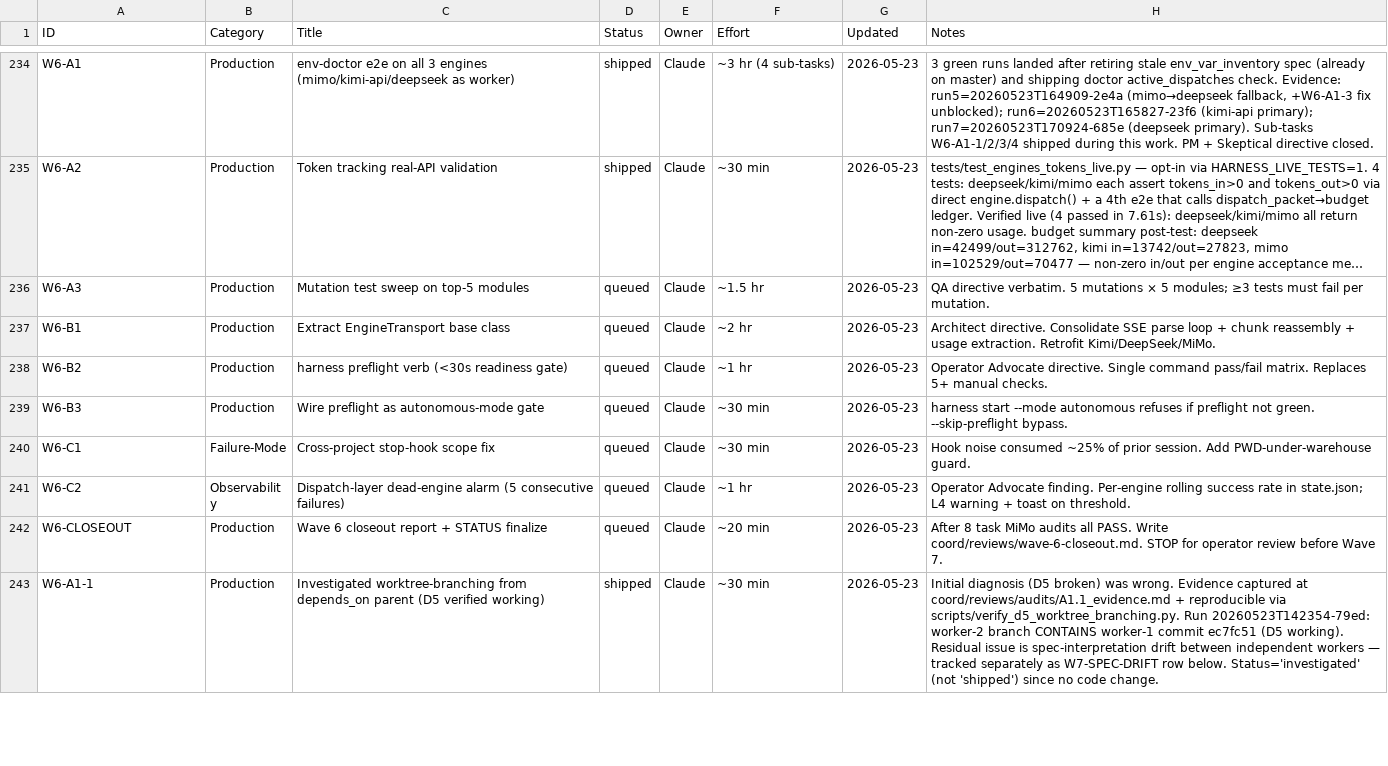
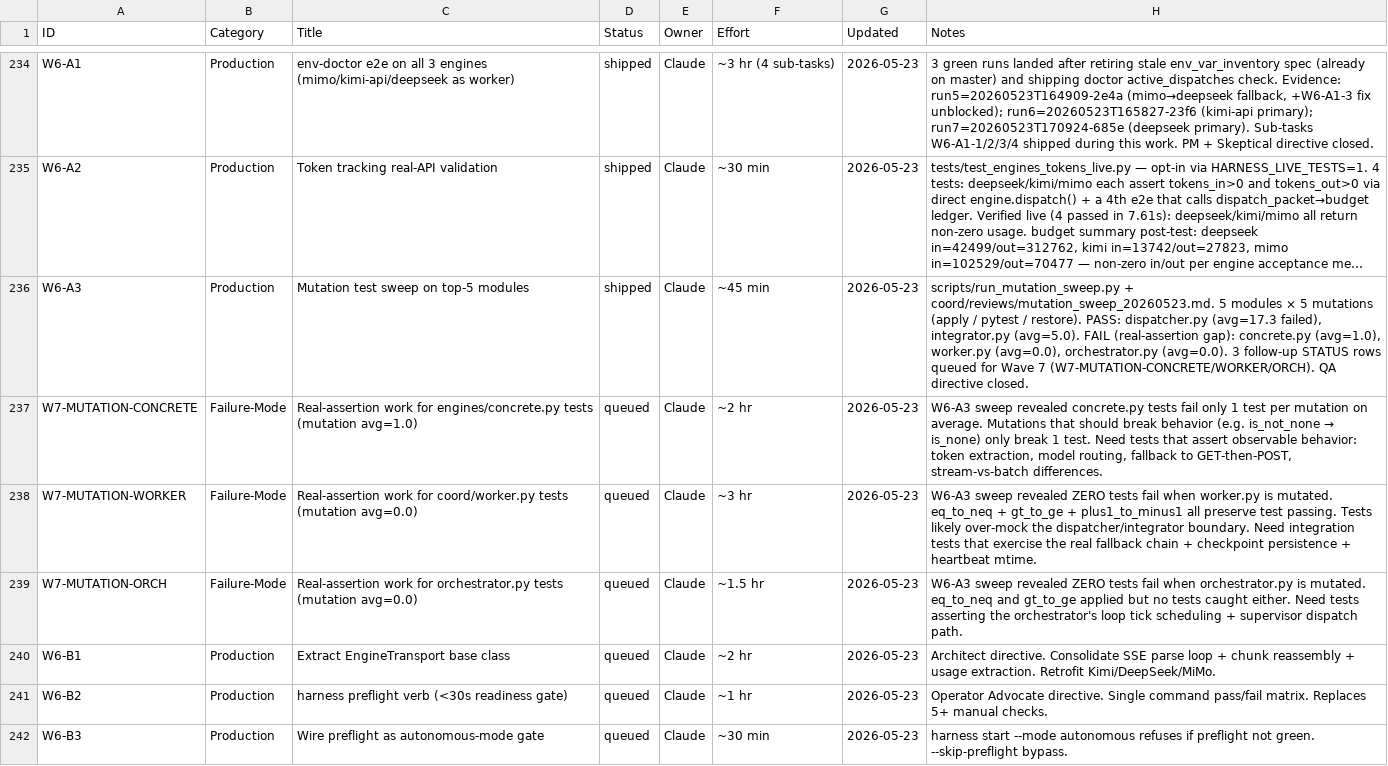
Before and after one commit to xaxiuegg/xaxiu-harness, a CSV file: coord/STATUS.csv, drawn as a sheet; only a part is shown, gaps mark what is left out; the shorter side is filled out with more unchanged rows; long unchanged cells end in …; the diff names each change by its address in the sheet, - before the commit and + after, or states it on an @@ line.

```diff
--- a/coord/STATUS.csv
+++ b/coord/STATUS.csv
-D236 (Status): queued
+D236 (Status): shipped
-F236 (Effort): ~1.5 hr
+F236 (Effort): ~45 min
-H236 (Notes): QA directive verbatim. 5 mutations × 5 modules; ≥3 tests must fail per mutation.
+H236 (Notes): scripts/run_mutation_sweep.py + coord/reviews/mutation_sweep_20260523.md. 5 modules × 5 mutations (apply / pytest / restore). PASS: dispatcher.py (avg=17.3 failed), integrator.py (avg=5.0). FAIL (real-assertion gap): concrete.py (avg=1.0), worker.py (avg=0.0), orchestrator.py (avg=0.0). 3 follow-up STATUS rows queued for Wave 7 (W7-MUTATION-CONCRETE/WORKER/ORCH). QA directive closed.
+row 237: W7-MUTATION-CONCRETE | Failure-Mode | Real-assertion work for engines/concrete.py tests (mutation avg=1.0) | queued | Claude | ~2 hr | 2026-05-23 | W6-A3 sweep revealed concrete.py tests fail only 1 test per mutation on average. Mutations that should break behavior (e.g. is_not_none → is_none) only break 1 test. Need tests that assert observable behavior: token extraction, model routing, fallback to GET-then-POST, stream-vs-batch differences.
+row 238: W7-MUTATION-WORKER | Failure-Mode | Real-assertion work for coord/worker.py tests (mutation avg=0.0) | queued | Claude | ~3 hr | 2026-05-23 | W6-A3 sweep revealed ZERO tests fail when worker.py is mutated. eq_to_neq + gt_to_ge + plus1_to_minus1 all preserve test passing. Tests likely over-mock the dispatcher/integrator boundary. Need integration tests that exercise the real fallback chain + checkpoint persistence + heartbeat mtime.
+row 239: W7-MUTATION-ORCH | Failure-Mode | Real-assertion work for orchestrator.py tests (mutation avg=0.0) | queued | Claude | ~1.5 hr | 2026-05-23 | W6-A3 sweep revealed ZERO tests fail when orchestrator.py is mutated. eq_to_neq and gt_to_ge applied but no tests caught either. Need tests asserting the orchestrator's loop tick scheduling + supervisor dispatch path.
```
Also changed, not shown: 1 other file.
